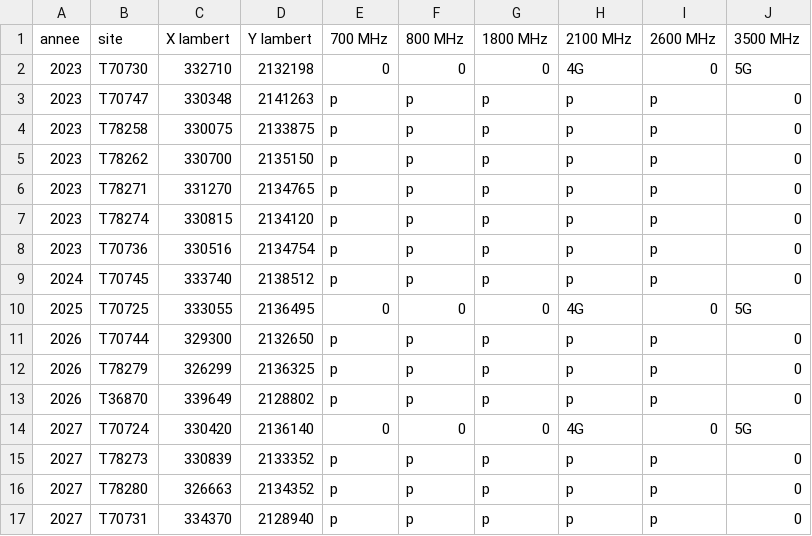
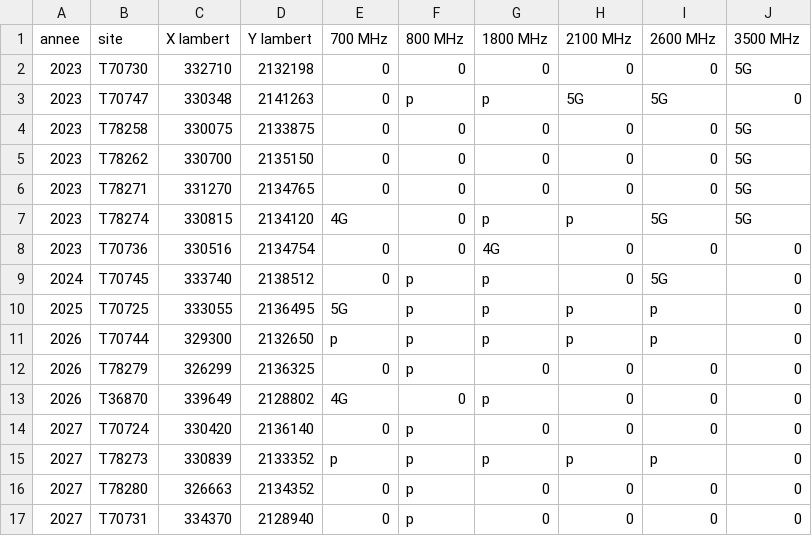
Before and after one commit to hughdmr/SCOC-EIT-l-communications-2022, a CSV file: csv_changements/changes.csv, drawn as a sheet.

```diff
--- a/csv_changements/changes.csv
+++ b/csv_changements/changes.csv
@@ -1,17 +1,17 @@
 annee,site,X lambert,Y lambert,700 MHz,800 MHz,1800 MHz,2100 MHz,2600 MHz,3500 MHz
-2023,T70730,332710,2132198,0,0,0,4G,0,5G
-2023,T70747,330348,2141263,p,p,p,p,p,0
-2023,T78258,330075,2133875,p,p,p,p,p,0
-2023,T78262,330700,2135150,p,p,p,p,p,0
-2023,T78271,331270,2134765,p,p,p,p,p,0
-2023,T78274,330815,2134120,p,p,p,p,p,0
-2023,T70736,330516,2134754,p,p,p,p,p,0
-2024,T70745,333740,2138512,p,p,p,p,p,0
-2025,T70725,333055,2136495,0,0,0,4G,0,5G
+2023,T70730,332710,2132198,0,0,0,0,0,5G
+2023,T70747,330348,2141263,0,p,p,5G,5G,0
+2023,T78258,330075,2133875,0,0,0,0,0,5G
+2023,T78262,330700,2135150,0,0,0,0,0,5G
+2023,T78271,331270,2134765,0,0,0,0,0,5G
+2023,T78274,330815,2134120,4G,0,p,p,5G,5G
+2023,T70736,330516,2134754,0,0,4G,0,0,0
+2024,T70745,333740,2138512,0,p,p,0,5G,0
+2025,T70725,333055,2136495,5G,p,p,p,p,0
 2026,T70744,329300,2132650,p,p,p,p,p,0
-2026,T78279,326299,2136325,p,p,p,p,p,0
-2026,T36870,339649,2128802,p,p,p,p,p,0
-2027,T70724,330420,2136140,0,0,0,4G,0,5G
+2026,T78279,326299,2136325,0,p,0,0,0,0
+2026,T36870,339649,2128802,4G,0,p,0,0,0
+2027,T70724,330420,2136140,0,p,0,0,0,0
 2027,T78273,330839,2133352,p,p,p,p,p,0
-2027,T78280,326663,2134352,p,p,p,p,p,0
-2027,T70731,334370,2128940,p,p,p,p,p,0
+2027,T78280,326663,2134352,0,p,0,0,0,0
+2027,T70731,334370,2128940,0,p,0,0,0,0
```
Also changed, not shown: exports/export_2023.csv, exports/export_2024.csv, 5 other files.
